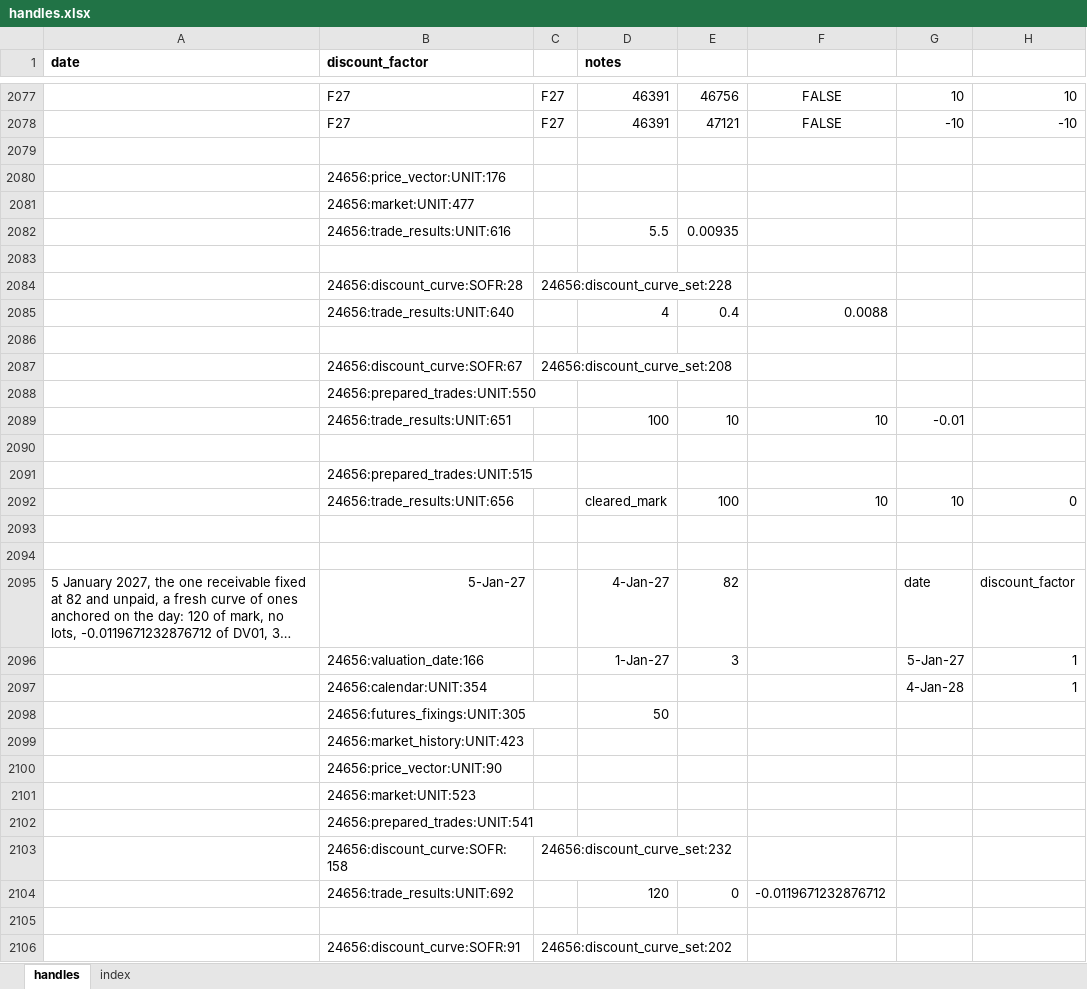
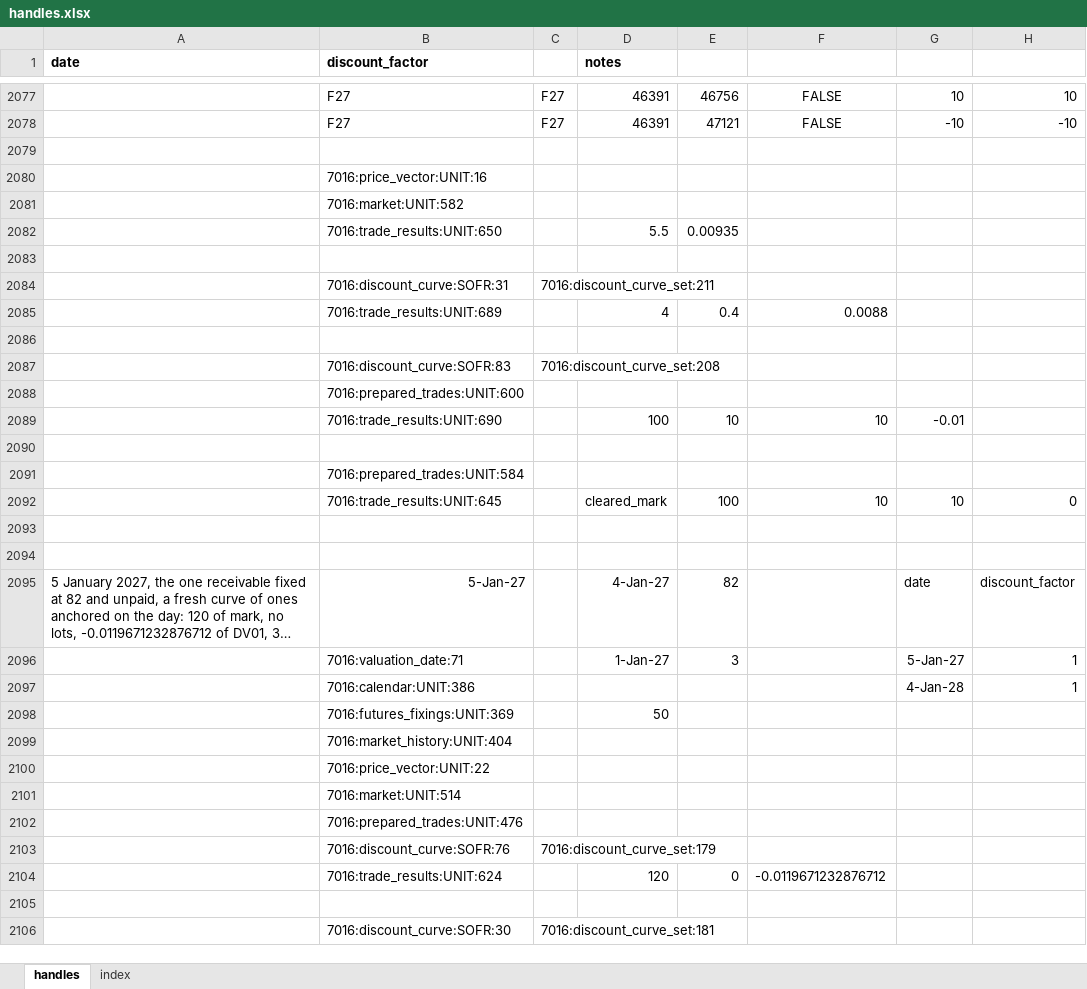
Before and after one commit to gobbles404/catalyst, an Excel workbook: workbooks/handles.xlsx, sheet handles, drawn as a sheet; only a part is shown, gaps mark what is left out; long unchanged cells end in …; values as stored, in another font and other column widths than the file's, no borders; removed rows and columns are numbered as before the commit, all else as after; rows hold the shown columns only; the diff covers the shown part only; the diff names each change by its address in the sheet, - before the commit and + after, or states it on an @@ line.

Commit message:
feat(quoting): the balance of a period, from the market's valuation day (#208)
Co-authored-by: gobbles404 <jgiles926@gmail.com>

```diff
--- a/workbooks/handles.xlsx (sheet handles)
+++ b/workbooks/handles.xlsx (sheet handles)
-B2080 (discount_factor): 24656:price_vector:UNIT:176
+B2080 (discount_factor): 7016:price_vector:UNIT:16
-B2081 (discount_factor): 24656:market:UNIT:477
+B2081 (discount_factor): 7016:market:UNIT:582
-B2082 (discount_factor): 24656:trade_results:UNIT:616
+B2082 (discount_factor): 7016:trade_results:UNIT:650
-row 2084:  | 24656:discount_curve:SOFR:28 | 24656:discount_curve_set:228
+row 2084:  | 7016:discount_curve:SOFR:31 | 7016:discount_curve_set:211
-B2085 (discount_factor): 24656:trade_results:UNIT:640
+B2085 (discount_factor): 7016:trade_results:UNIT:689
-B2087 (discount_factor): 24656:discount_curve:SOFR:67
+B2087 (discount_factor): 7016:discount_curve:SOFR:83
-C2087: 24656:discount_curve_set:208
+C2087: 7016:discount_curve_set:208
-B2088 (discount_factor): 24656:prepared_trades:UNIT:550
+B2088 (discount_factor): 7016:prepared_trades:UNIT:600
-B2089 (discount_factor): 24656:trade_results:UNIT:651
+B2089 (discount_factor): 7016:trade_results:UNIT:690
-B2091 (discount_factor): 24656:prepared_trades:UNIT:515
+B2091 (discount_factor): 7016:prepared_trades:UNIT:584
-B2092 (discount_factor): 24656:trade_results:UNIT:656
+B2092 (discount_factor): 7016:trade_results:UNIT:645
-B2096 (discount_factor): 24656:valuation_date:166
+B2096 (discount_factor): 7016:valuation_date:71
-B2097 (discount_factor): 24656:calendar:UNIT:354
+B2097 (discount_factor): 7016:calendar:UNIT:386
-B2098 (discount_factor): 24656:futures_fixings:UNIT:305
+B2098 (discount_factor): 7016:futures_fixings:UNIT:369
-B2099 (discount_factor): 24656:market_history:UNIT:423
+B2099 (discount_factor): 7016:market_history:UNIT:404
-B2100 (discount_factor): 24656:price_vector:UNIT:90
+B2100 (discount_factor): 7016:price_vector:UNIT:22
-B2101 (discount_factor): 24656:market:UNIT:523
+B2101 (discount_factor): 7016:market:UNIT:514
-B2102 (discount_factor): 24656:prepared_trades:UNIT:541
+B2102 (discount_factor): 7016:prepared_trades:UNIT:476
-row 2103:  | 24656:discount_curve:SOFR:158 | 24656:discount_curve_set:232
+row 2103:  | 7016:discount_curve:SOFR:76 | 7016:discount_curve_set:179
-B2104 (discount_factor): 24656:trade_results:UNIT:692
+B2104 (discount_factor): 7016:trade_results:UNIT:624
-row 2106:  | 24656:discount_curve:SOFR:91 | 24656:discount_curve_set:202
+row 2106:  | 7016:discount_curve:SOFR:30 | 7016:discount_curve_set:181
```
Also changed, not shown: 3 added rows, 3 removed rows and 838 edited cells elsewhere in this sheet, sheet index, 13 other files.
